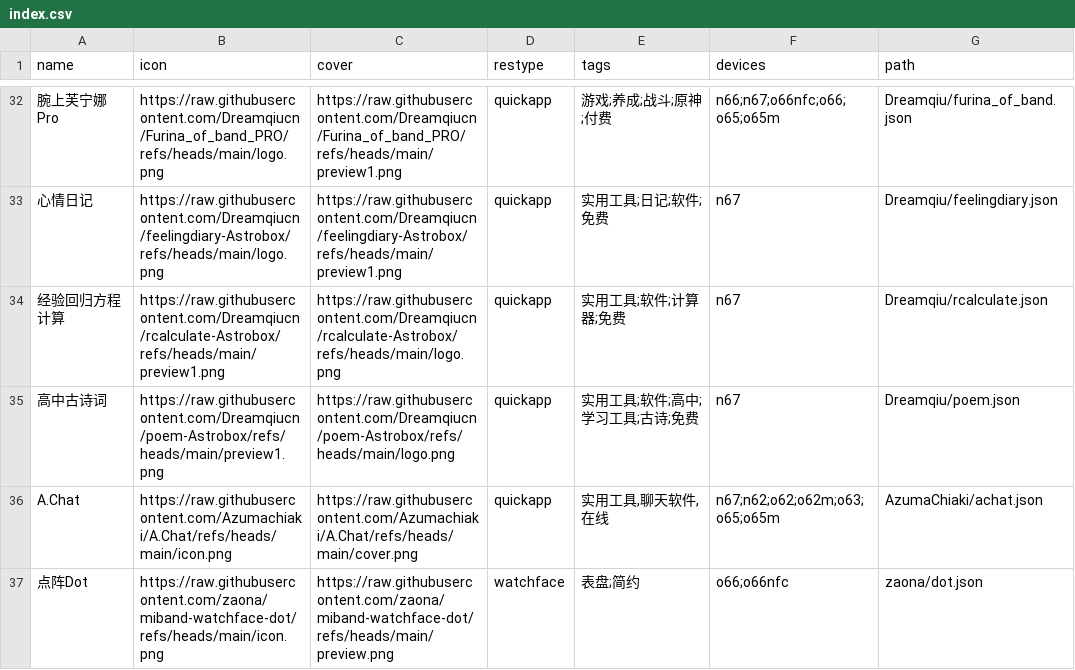
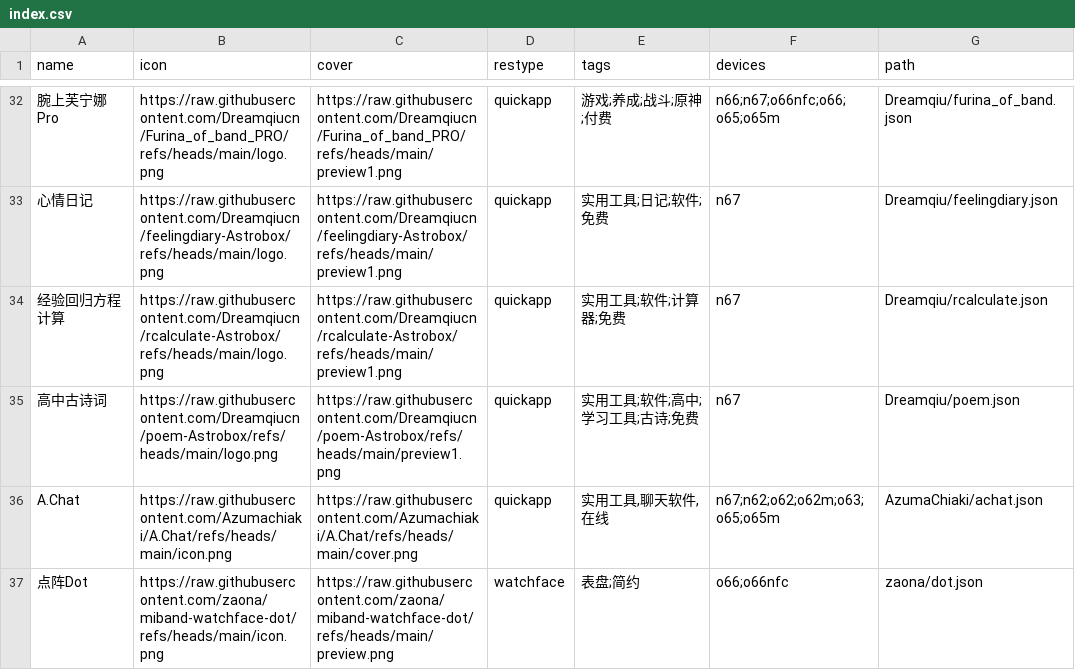
Before and after one commit to Ziyimiao5054/AstroBox-Repo, a CSV file: index.csv, drawn as a sheet; only a part is shown, gaps mark what is left out; the diff names each change by its address in the sheet, - before the commit and + after, or states it on an @@ line.

Commit message:
logo和cover链接反了

```diff
--- a/index.csv
+++ b/index.csv
-B34 (icon): https://raw.githubusercontent.com/Dreamqiucn/rcalculate-Astrobox/refs/heads/main/preview1.png
+B34 (icon): https://raw.githubusercontent.com/Dreamqiucn/rcalculate-Astrobox/refs/heads/main/logo.png
-C34 (cover): https://raw.githubusercontent.com/Dreamqiucn/rcalculate-Astrobox/refs/heads/main/logo.png
+C34 (cover): https://raw.githubusercontent.com/Dreamqiucn/rcalculate-Astrobox/refs/heads/main/preview1.png
-B35 (icon): https://raw.githubusercontent.com/Dreamqiucn/poem-Astrobox/refs/heads/main/preview1.png
+B35 (icon): https://raw.githubusercontent.com/Dreamqiucn/poem-Astrobox/refs/heads/main/logo.png
-C35 (cover): https://raw.githubusercontent.com/Dreamqiucn/poem-Astrobox/refs/heads/main/logo.png
+C35 (cover): https://raw.githubusercontent.com/Dreamqiucn/poem-Astrobox/refs/heads/main/preview1.png
```
